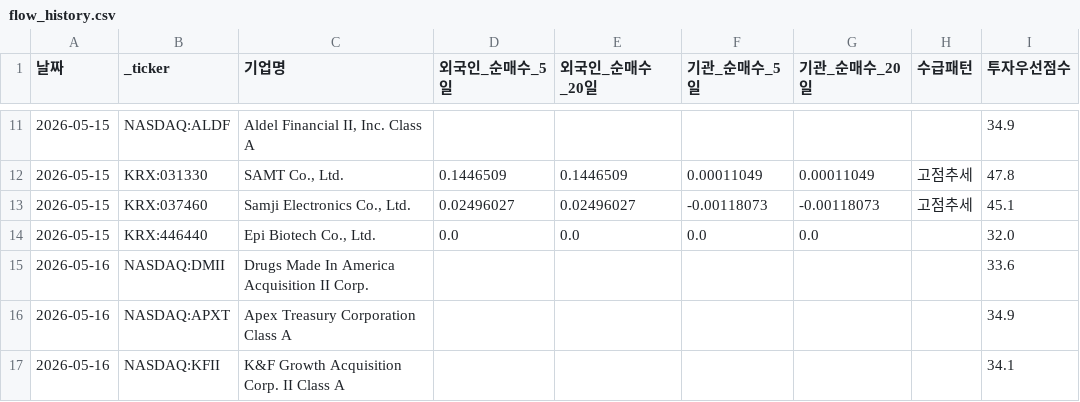
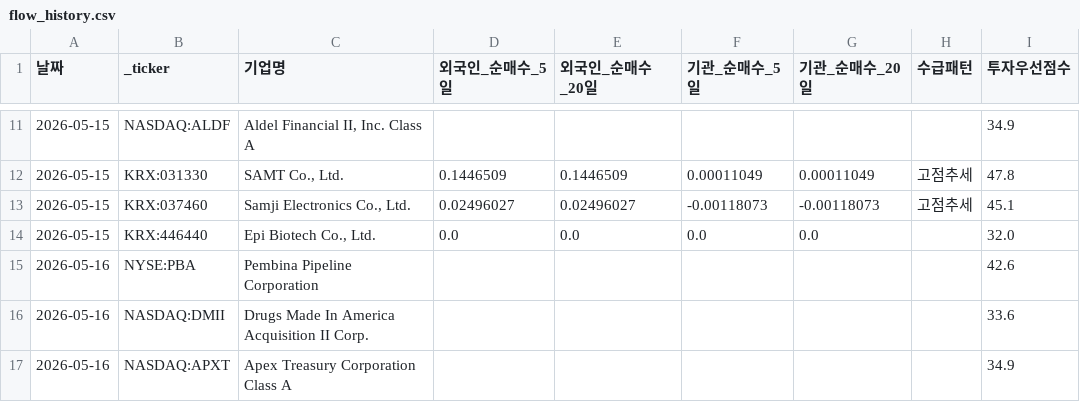
Before and after one commit to dicacros-gif/claude, a CSV file: data/flow_history.csv, drawn as a sheet; only a part is shown, gaps mark what is left out; the shorter side is filled out with more unchanged rows.

```diff
--- a/data/flow_history.csv
+++ b/data/flow_history.csv
@@ -14,2 +14,3 @@
 2026-05-15,KRX:446440,"Epi Biotech Co., Ltd.",0.0,0.0,0.0,0.0,,32.0
+2026-05-16,NYSE:PBA,Pembina Pipeline Corporation,,,,,,42.6
 2026-05-16,NASDAQ:DMII,Drugs Made In America Acquisition II Corp.,,,,,,33.6
```
Also changed, not shown: data/52_week_highs_enriched_history.csv, 2 other files.
